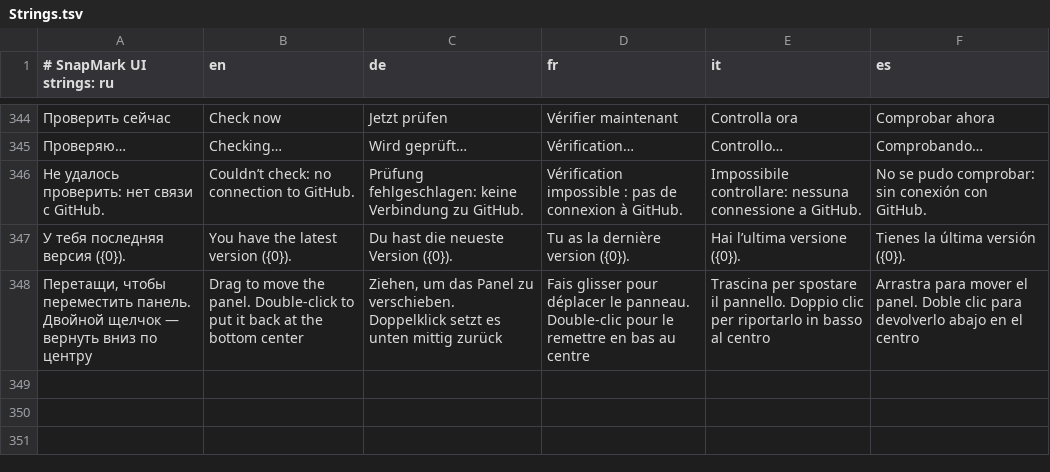
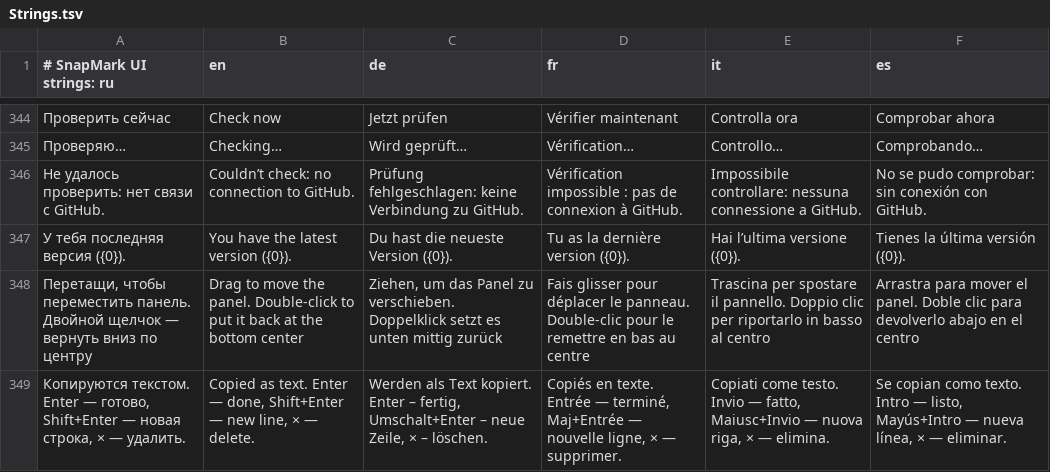
Before and after one commit to KantemirBitokov/SnapMark, a TSV file: src/SnapMark.Core/Strings.tsv, drawn as a sheet; only a part is shown, gaps mark what is left out; the diff names each change by its address in the sheet, - before the commit and + after, or states it on an @@ line.

```diff
--- a/src/SnapMark.Core/Strings.tsv
+++ b/src/SnapMark.Core/Strings.tsv
+row 349: Копируются текстом. Enter — готово, Shift+Enter — новая строка, × — удалить. | Copied as text. Enter — done, Shift+Enter — new line, × — delete. | Werden als Text kopiert. Enter – fertig, Umschalt+Enter – neue Zeile, × – löschen. | Copiés en texte. Entrée — terminé, Maj+Entrée — nouvelle ligne, × — supprimer. | Copiati come testo. Invio — fatto, Maiusc+Invio — nuova riga, × — elimina. | Se copian como texto. Intro — listo, Mayús+Intro — nueva línea, × — eliminar.
```
Also changed, not shown: 7 other files.
